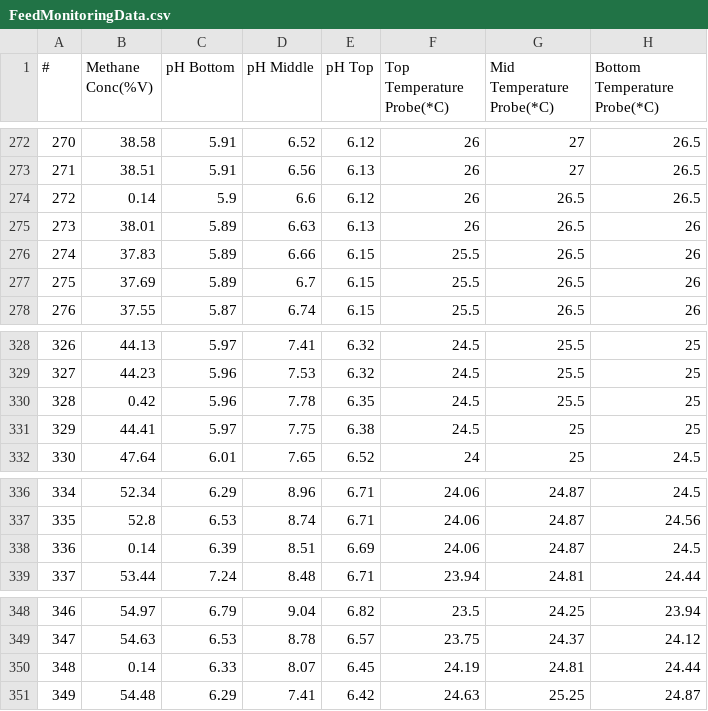
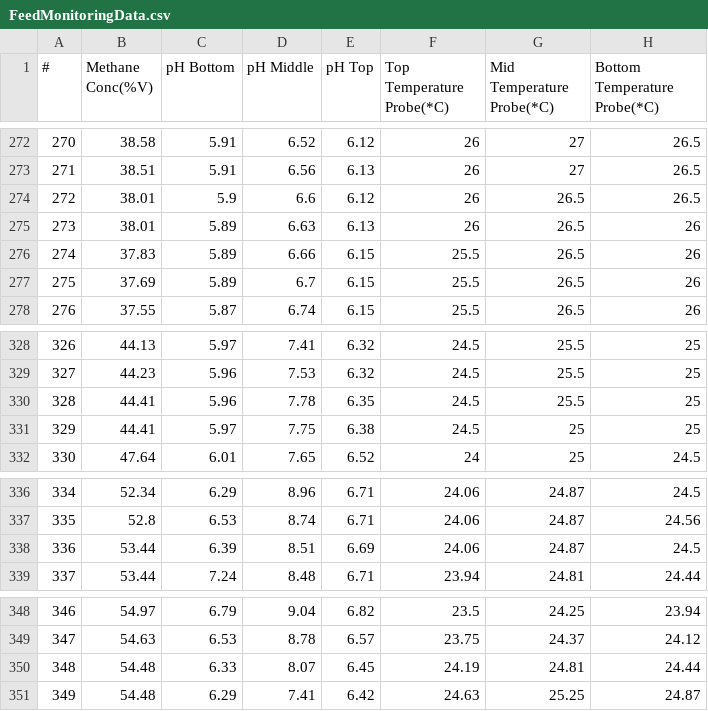
Before and after one commit to Faweenagua/biogasFeedMonitoringDataset, a CSV file: FeedMonitoringData.csv, drawn as a sheet; only a part is shown, gaps mark what is left out; the diff covers the shown part only; the diff names each change by its address in the sheet, - before the commit and + after, or states it on an @@ line.

Commit message:
Update FeedMonitoringData.csv
removed outliers

```diff
--- a/FeedMonitoringData.csv
+++ b/FeedMonitoringData.csv
-B274 (Methane Conc(%V)): 0.14
+B274 (Methane Conc(%V)): 38.01
-B330 (Methane Conc(%V)): 0.42
+B330 (Methane Conc(%V)): 44.41
-B338 (Methane Conc(%V)): 0.14
+B338 (Methane Conc(%V)): 53.44
-B350 (Methane Conc(%V)): 0.14
+B350 (Methane Conc(%V)): 54.48
```
Also changed, not shown: 7 edited cells elsewhere in this file.
